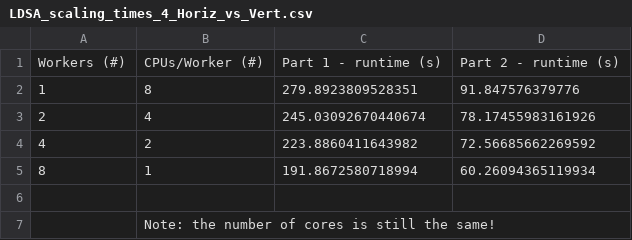
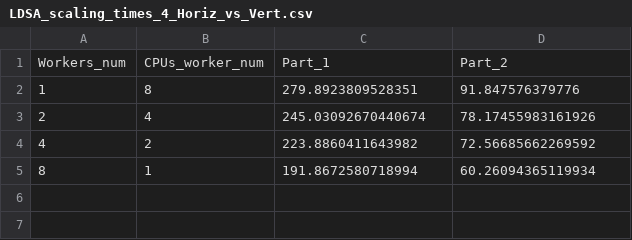
Before and after one commit to CarolinaPB/LDSA_project, a CSV file: csv_performance/LDSA_scaling_times_4_Horiz_vs_Vert.csv, drawn as a sheet; removed rows and columns are numbered as before the commit, all else as after; the diff names each change by its address in the sheet, - before the commit and + after, or states it on an @@ line.

```diff
--- a/csv_performance/LDSA_scaling_times_4_Horiz_vs_Vert.csv
+++ b/csv_performance/LDSA_scaling_times_4_Horiz_vs_Vert.csv
-row 1: Workers (#) | CPUs/Worker (#) | Part 1 - runtime (s) | Part 2 - runtime (s)
+row 1: Workers_num | CPUs_worker_num | Part_1 | Part_2
-row 6: (empty)
-row 7:  | Note: the number of cores is still the same!
```
Also changed, not shown: 2 other files.
